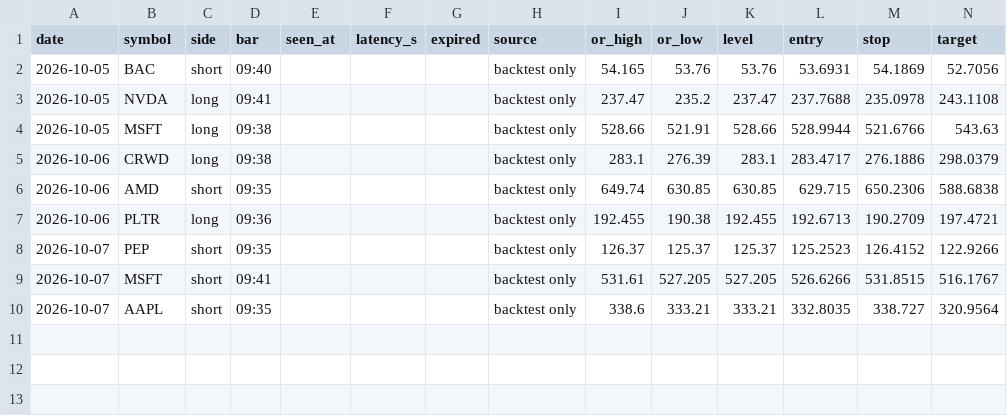
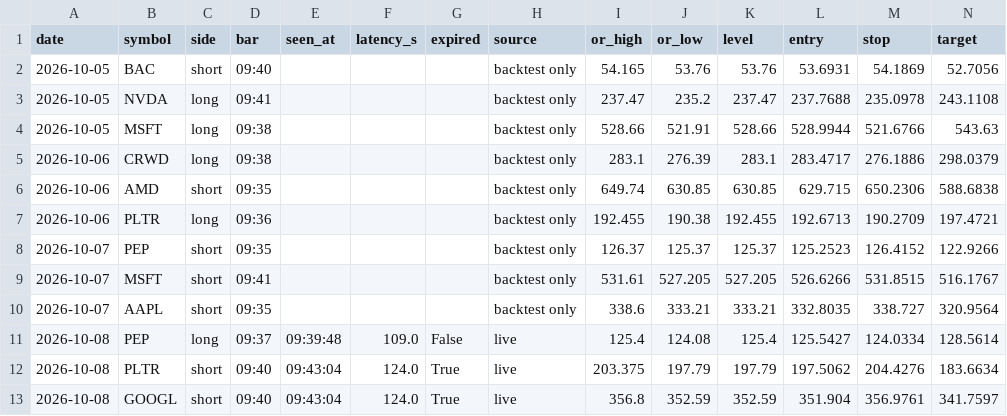
Before and after one commit to bajwa19u/tradingbot, a CSV file: reports/orb_paper.csv, drawn as a sheet; only a part is shown; rows hold the shown columns only; the diff names each change by its address in the sheet, - before the commit and + after, or states it on an @@ line.

```diff
--- a/reports/orb_paper.csv
+++ b/reports/orb_paper.csv
+row 11: 2026-10-08 | PEP | long | 09:37 | 09:39:48 | 109.0 | False | live | 125.4 | 124.08 | 125.4 | 125.5427 | 124.0334 | 128.5614
+row 12: 2026-10-08 | PLTR | short | 09:40 | 09:43:04 | 124.0 | True | live | 203.375 | 197.79 | 197.79 | 197.5062 | 204.4276 | 183.6634
+row 13: 2026-10-08 | GOOGL | short | 09:40 | 09:43:04 | 124.0 | True | live | 356.8 | 352.59 | 352.59 | 351.904 | 356.9761 | 341.7597
```
Also changed, not shown: 5 other files.
